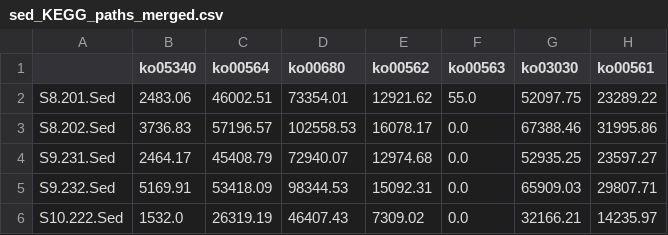
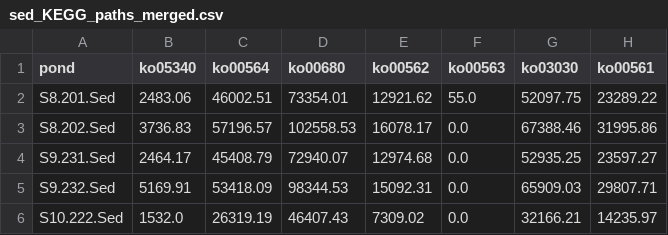
Before and after one commit to paq88/Fish_neural_network_classifier, a CSV file: sed_based/Data/sed_KEGG_paths_merged.csv, drawn as a sheet; only a part is shown; the diff names each change by its address in the sheet, - before the commit and + after, or states it on an @@ line.

Commit message:
change ot data

```diff
--- a/sed_based/Data/sed_KEGG_paths_merged.csv
+++ b/sed_based/Data/sed_KEGG_paths_merged.csv
-A1: (empty)
+A1: pond
```
